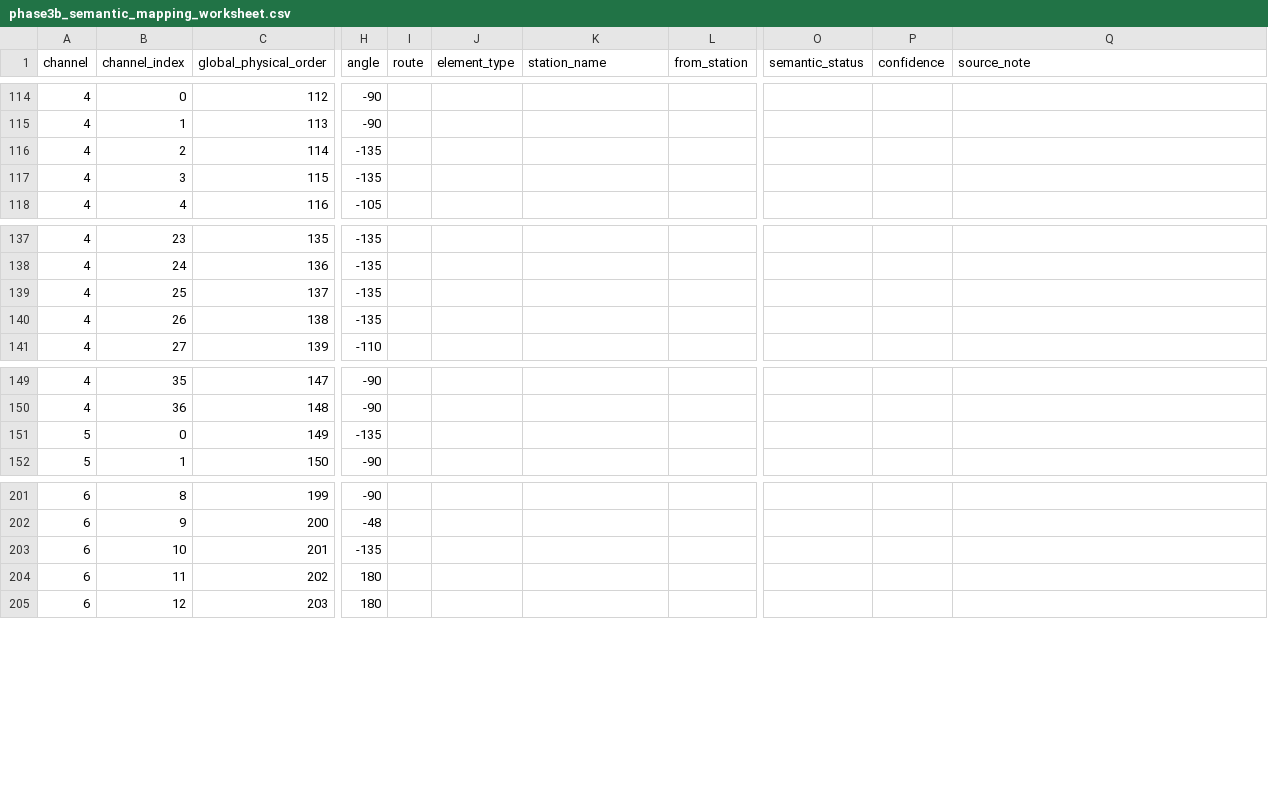
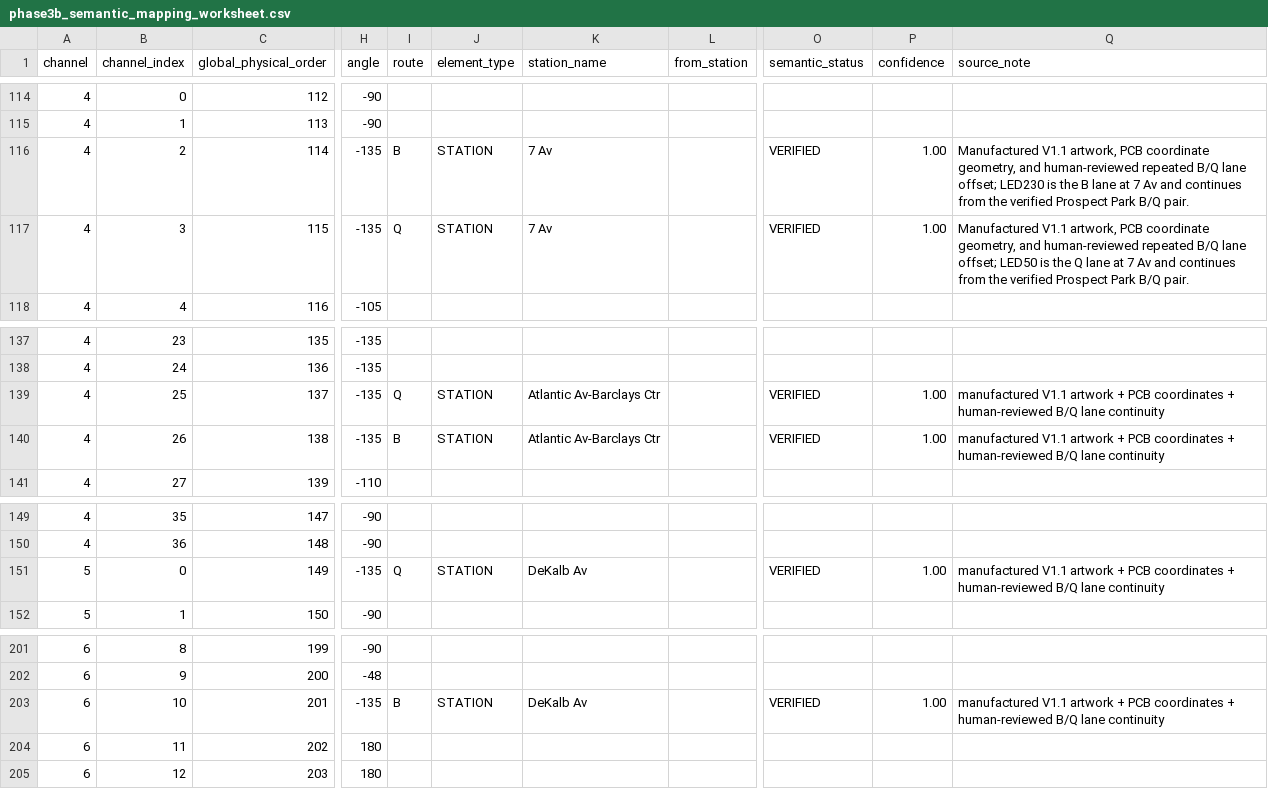
Before and after one commit to jgoldwein/BrooklynSubway, a CSV file: docs/mapping/phase3b/phase3b_semantic_mapping_worksheet.csv, drawn as a sheet; only a part is shown, gaps mark what is left out; the diff names each change by its address in the sheet, - before the commit and + after, or states it on an @@ line.

```diff
--- a/docs/mapping/phase3b/phase3b_semantic_mapping_worksheet.csv
+++ b/docs/mapping/phase3b/phase3b_semantic_mapping_worksheet.csv
-I116 (route): (empty)
+I116 (route): B
-J116:J117 (element_type): (empty)
+J116:J117 (element_type): STATION
-K116:K117 (station_name): (empty)
+K116:K117 (station_name): 7 Av
-O116:O117 (semantic_status): (empty)
+O116:O117 (semantic_status): VERIFIED
-P116:P117 (confidence): (empty)
+P116:P117 (confidence): 1.00
-Q116 (source_note): (empty)
+Q116 (source_note): Manufactured V1.1 artwork, PCB coordinate geometry, and human-reviewed repeated B/Q lane offset; LED230 is the B lane at 7 Av and continues from the verified Prospect Park B/Q pair.
-I117 (route): (empty)
+I117 (route): Q
-Q117 (source_note): (empty)
+Q117 (source_note): Manufactured V1.1 artwork, PCB coordinate geometry, and human-reviewed repeated B/Q lane offset; LED50 is the Q lane at 7 Av and continues from the verified Prospect Park B/Q pair.
-I139 (route): (empty)
+I139 (route): Q
-J139:J140 (element_type): (empty)
+J139:J140 (element_type): STATION
-K139:K140 (station_name): (empty)
+K139:K140 (station_name): Atlantic Av-Barclays Ctr
-O139:O140 (semantic_status): (empty)
+O139:O140 (semantic_status): VERIFIED
-P139:P140 (confidence): (empty)
+P139:P140 (confidence): 1.00
-Q139:Q140 (source_note): (empty)
+Q139:Q140 (source_note): manufactured V1.1 artwork + PCB coordinates + human-reviewed B/Q lane continuity
-I140 (route): (empty)
+I140 (route): B
-I151 (route): (empty)
+I151 (route): Q
-J151 (element_type): (empty)
+J151 (element_type): STATION
-K151 (station_name): (empty)
+K151 (station_name): DeKalb Av
-O151 (semantic_status): (empty)
+O151 (semantic_status): VERIFIED
-P151 (confidence): (empty)
+P151 (confidence): 1.00
-Q151 (source_note): (empty)
+Q151 (source_note): manufactured V1.1 artwork + PCB coordinates + human-reviewed B/Q lane continuity
-I203 (route): (empty)
+I203 (route): B
-J203 (element_type): (empty)
+J203 (element_type): STATION
-K203 (station_name): (empty)
+K203 (station_name): DeKalb Av
-O203 (semantic_status): (empty)
+O203 (semantic_status): VERIFIED
-P203 (confidence): (empty)
+P203 (confidence): 1.00
-Q203 (source_note): (empty)
+Q203 (source_note): manufactured V1.1 artwork + PCB coordinates + human-reviewed B/Q lane continuity
```
Also changed, not shown: docs/mapping/phase3b/q_route_review.csv, 3 other files.
